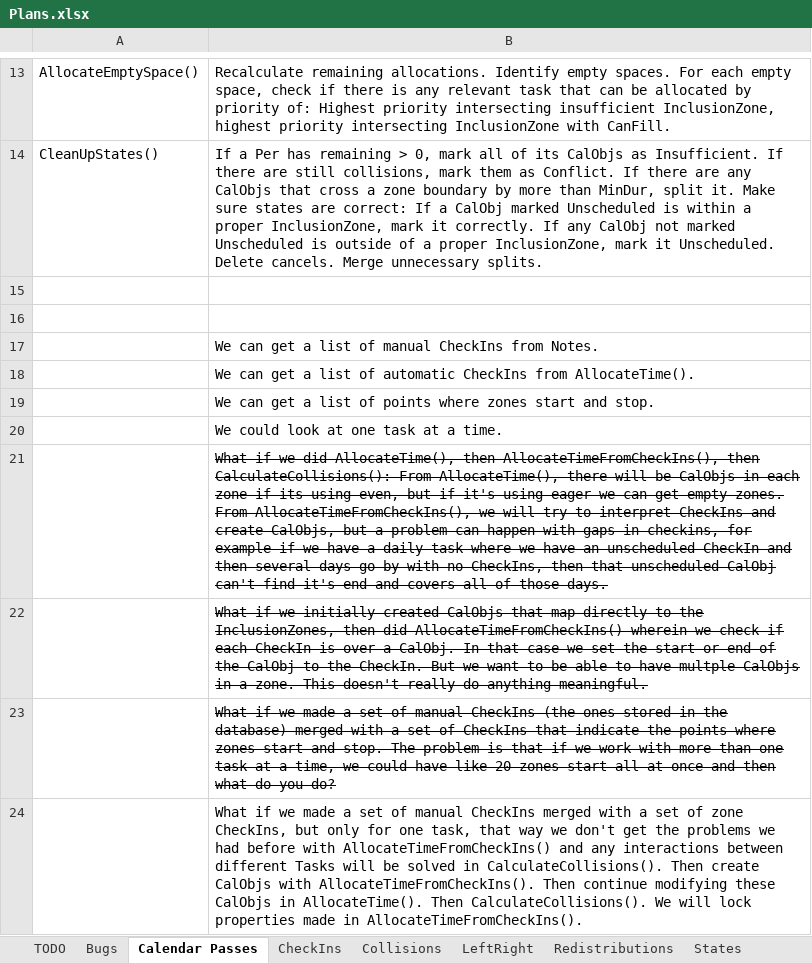
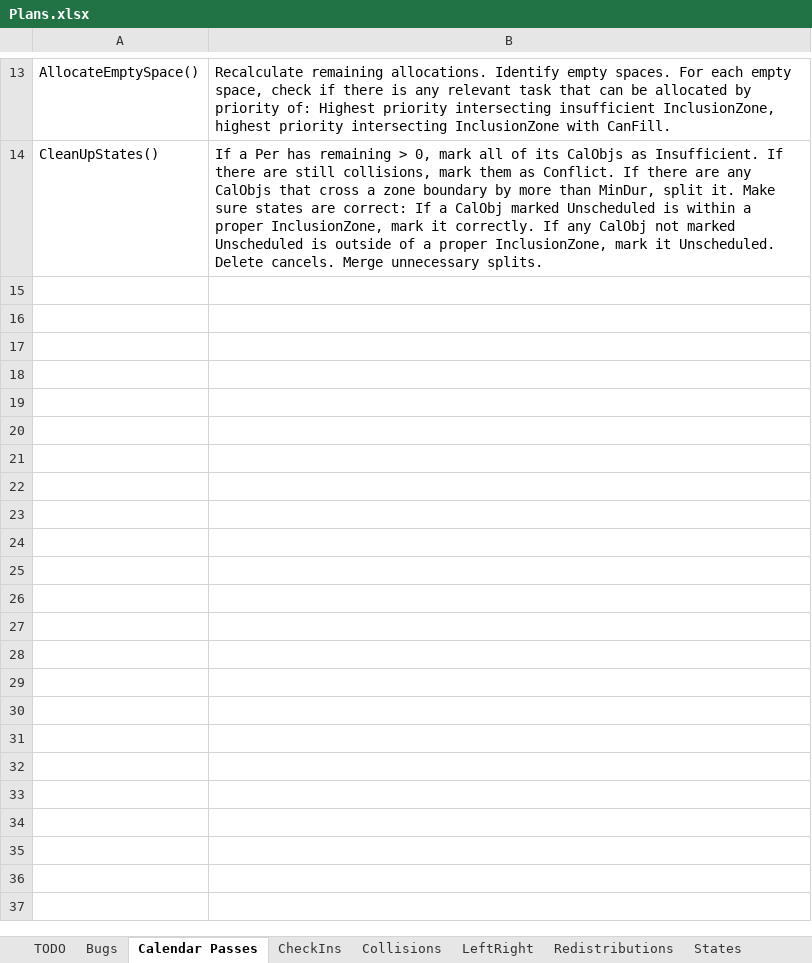
Before and after one commit to NuCode1497/TimekeeperWPF, an Excel workbook: Plans.xlsx, sheet Calendar Passes, drawn as a sheet; only a part is shown, gaps mark what is left out; values as stored, in another font and other column widths than the file's, no borders; the diff names each change by its address in the sheet, - before the commit and + after, or states it on an @@ line.

```diff
--- a/Plans.xlsx (sheet Calendar Passes)
+++ b/Plans.xlsx (sheet Calendar Passes)
-row 15: (empty)
-row 16: (empty)
-row 17:  | We can get a list of manual CheckIns from Notes.
-row 18:  | We can get a list of automatic CheckIns from AllocateTime().
-row 19:  | We can get a list of points where zones start and stop.
-row 20:  | We could look at one task at a time.
-row 21:  | What if we did AllocateTime(), then AllocateTimeFromCheckIns(), then CalculateCollisions(): From AllocateTime(), there will be CalObjs in each zone if its using even, but if it's using eager we can get empty zones. From AllocateTimeFromCheckIns(), we will try to interpret CheckIns and create CalObjs, but a problem can happen with gaps in checkins, for example if we have a daily task where we have an unscheduled CheckIn and then several days go by with no CheckIns, then that unscheduled CalObj can't find it's end and covers all of those days.
-row 22:  | What if we initially created CalObjs that map directly to the InclusionZones, then did AllocateTimeFromCheckIns() wherein we check if each CheckIn is over a CalObj. In that case we set the start or end of the CalObj to the CheckIn. But we want to be able to have multple CalObjs in a zone. This doesn't really do anything meaningful.
-row 23:  | What if we made a set of manual CheckIns (the ones stored in the database) merged with a set of CheckIns that indicate the points where zones start and stop. The problem is that if we work with more than one task at a time, we could have like 20 zones start all at once and then what do you do?
-row 24:  | What if we made a set of manual CheckIns merged with a set of zone CheckIns, but only for one task, that way we don't get the problems we had before with AllocateTimeFromCheckIns() and any interactions between different Tasks will be solved in CalculateCollisions(). Then create CalObjs with AllocateTimeFromCheckIns(). Then continue modifying these CalObjs in AllocateTime(). Then CalculateCollisions(). We will lock properties made in AllocateTimeFromCheckIns().
```
Also changed, not shown: sheet Redistributions, sheet Bugs, sheet Collisions, sheet TODO, 11 other files.
